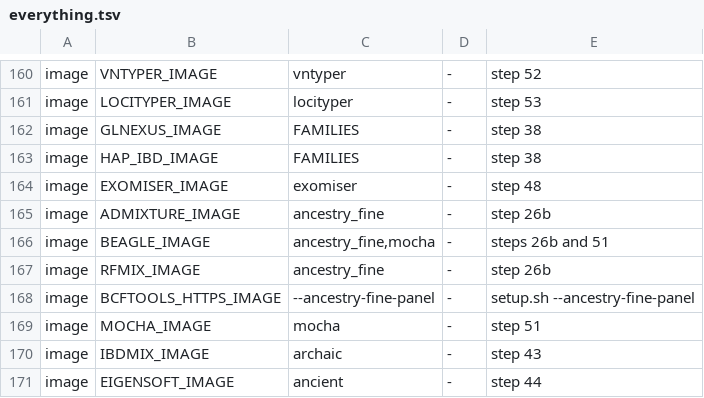
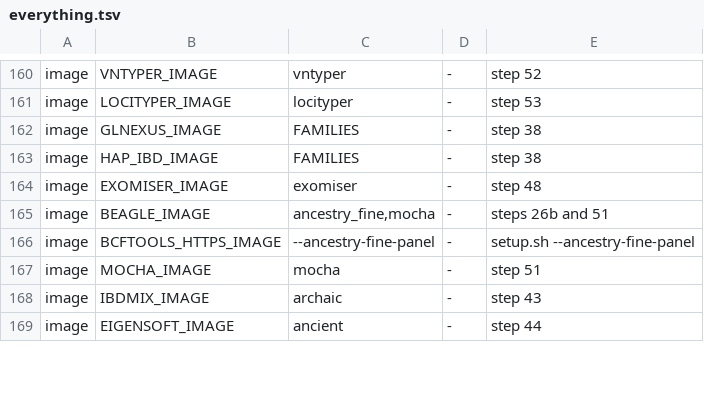
Before and after one commit to GeiserX/OwnGenome, a TSV file: assets/everything.tsv, drawn as a sheet; only a part is shown, gaps mark what is left out; the diff names each change by its address in the sheet, - before the commit and + after, or states it on an @@ line.

Commit message:
chore(ancestry): drop the RFMix and ADMIXTURE images now that og replaces them
Step 26b paints and projects with og, so nothing in the pipeline runs
RFMix or ADMIXTURE any more. Their pins leave versions.env (and the
generated docs/versions.md), Renovate, assets/everything.tsv, the
container smoke table and validate-setup.sh. setup.sh --ancestry-fine-panel
pulls only og, Beagle and bcftools and drops the academic-only licence
lines; step 26b stops asking for RFMIX_IMAGE.

og setup genetic-map loses --rfmix: setup writes only maps/chrN.map. An
older install's chrN.rfmix.map files stay on disk, read by nothing, and
the maps stamp still matches, so the maps are not written again. The
row check that --rfmix did stays, for every map.

tests/bench/ancestry-engines.sh keeps its own pins of the two images
(exempted in check-images.sh) and writes RFMix's map from chrN.map with
the same columns og wrote, so the benchmark still runs.

New fake-docker case anc-retire-fine-panel-images: the install pulls og,
Beagle and bcftools and neither RFMix nor ADMIXTURE.

Bead: D5
Bead: D14

```diff
--- a/assets/everything.tsv
+++ b/assets/everything.tsv
-row 165: image | ADMIXTURE_IMAGE | ancestry_fine | - | step 26b
-row 167: image | RFMIX_IMAGE | ancestry_fine | - | step 26b
```
Also changed, not shown: 15 other files.
